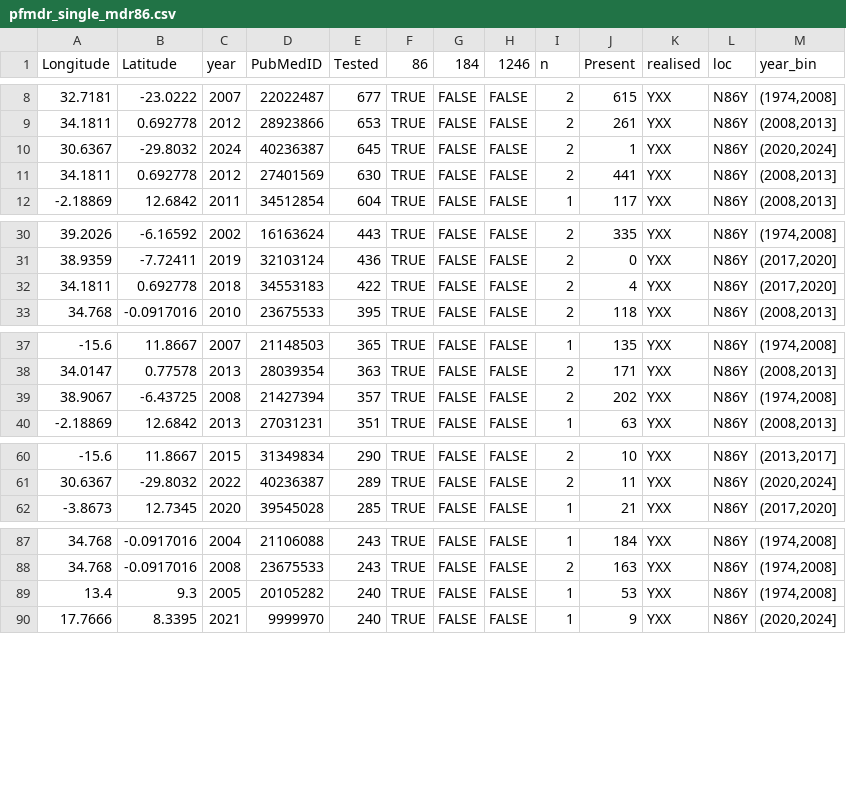
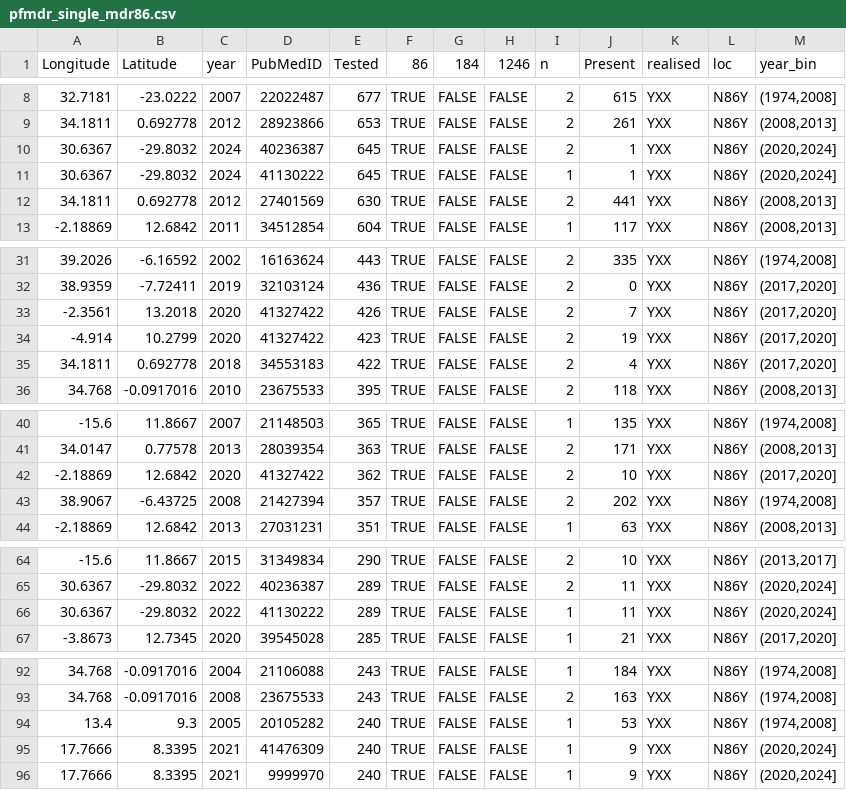
Before and after one commit to lu-harr/marcse_artemisinin, a CSV file: data/clean/pfmdr_single_mdr86.csv, drawn as a sheet; only a part is shown, gaps mark what is left out; the diff covers the shown part only.

```diff
--- a/data/clean/pfmdr_single_mdr86.csv
+++ b/data/clean/pfmdr_single_mdr86.csv
@@ -10,2 +10,3 @@
 30.6367,-29.8032,2024,"40236387",645,TRUE,FALSE,FALSE,2,1,"YXX","N86Y","(2020,2024]"
+30.6367,-29.8032,2024,"41130222",645,TRUE,FALSE,FALSE,1,1,"YXX","N86Y","(2020,2024]"
 34.1811,0.692778,2012,"27401569",630,TRUE,FALSE,FALSE,2,441,"YXX","N86Y","(2008,2013]"
@@ -31,2 +32,4 @@
 38.9359,-7.72411,2019,"32103124",436,TRUE,FALSE,FALSE,2,0,"YXX","N86Y","(2017,2020]"
+-2.3561,13.2018,2020,"41327422",426,TRUE,FALSE,FALSE,2,7,"YXX","N86Y","(2017,2020]"
+-4.914,10.2799,2020,"41327422",423,TRUE,FALSE,FALSE,2,19,"YXX","N86Y","(2017,2020]"
 34.1811,0.692778,2018,"34553183",422,TRUE,FALSE,FALSE,2,4,"YXX","N86Y","(2017,2020]"
@@ -38,2 +41,3 @@
 34.0147,0.77578,2013,"28039354",363,TRUE,FALSE,FALSE,2,171,"YXX","N86Y","(2008,2013]"
+-2.18869,12.6842,2020,"41327422",362,TRUE,FALSE,FALSE,2,10,"YXX","N86Y","(2017,2020]"
 38.9067,-6.43725,2008,"21427394",357,TRUE,FALSE,FALSE,2,202,"YXX","N86Y","(1974,2008]"
@@ -61,2 +65,3 @@
 30.6367,-29.8032,2022,"40236387",289,TRUE,FALSE,FALSE,2,11,"YXX","N86Y","(2020,2024]"
+30.6367,-29.8032,2022,"41130222",289,TRUE,FALSE,FALSE,1,11,"YXX","N86Y","(2020,2024]"
 -3.8673,12.7345,2020,"39545028",285,TRUE,FALSE,FALSE,1,21,"YXX","N86Y","(2017,2020]"
@@ -89,2 +94,3 @@
 13.4,9.3,2005,"20105282",240,TRUE,FALSE,FALSE,1,53,"YXX","N86Y","(1974,2008]"
+17.7666,8.3395,2021,"41476309",240,TRUE,FALSE,FALSE,1,9,"YXX","N86Y","(2020,2024]"
 17.7666,8.3395,2021,"9999970",240,TRUE,FALSE,FALSE,1,9,"YXX","N86Y","(2020,2024]"
```
Also changed, not shown: 9 added rows elsewhere in this file, data/clean/moldm_crt76.csv, data/clean/pfmdr_single_locus.csv, 15 other files.
